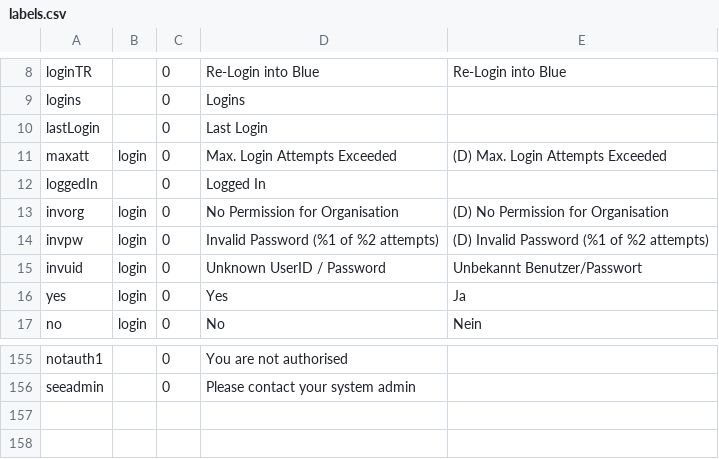
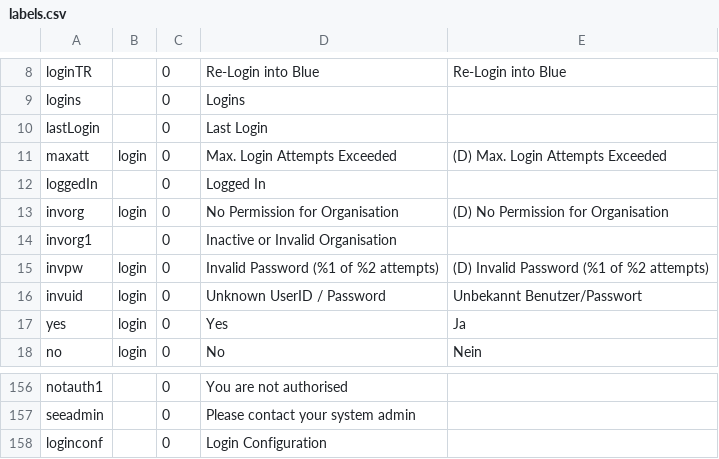
Before and after one commit to 7orcas/blue, a CSV file: db/labels.csv, drawn as a sheet; only a part is shown, gaps mark what is left out.

Commit message:
login conf

```diff
--- a/db/labels.csv
+++ b/db/labels.csv
@@ -13,2 +13,3 @@ loggedIn,,0,Logged In,
 invorg,login,0,No Permission for Organisation,(D) No Permission for Organisation
+invorg1,,0,Inactive or Invalid Organisation,
 invpw,login,0,Invalid Password (%1 of %2 attempts),(D) Invalid Password (%1 of %2 attempts)
@@ -156 +157,2 @@ notauth1,,0,You are not authorised,
 seeadmin,,0,Please contact your system admin,
+loginconf,,0,Login Configuration,
```
Also changed, not shown: 3 other files.
